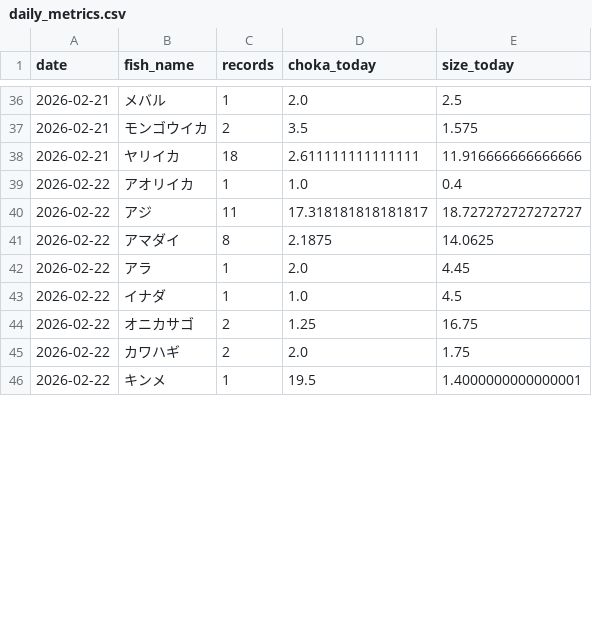
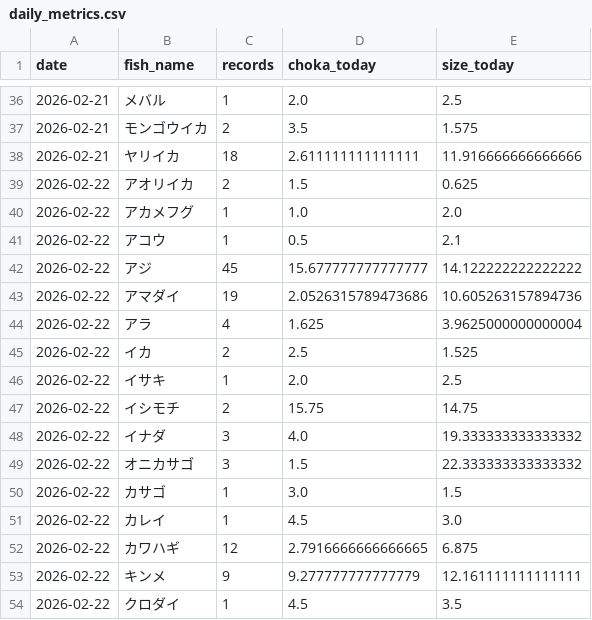
Before and after one commit to haradatakahiro/funaduri-tatiuo-auto, a CSV file: history/daily_metrics.csv, drawn as a sheet; only a part is shown, gaps mark what is left out; the diff covers the shown part only.

```diff
--- a/history/daily_metrics.csv
+++ b/history/daily_metrics.csv
@@ -38,9 +38,17 @@ date,fish_name,records,choka_today,size_today
 2026-02-21,ヤリイカ,18,2.611111111111111,11.916666666666666
-2026-02-22,アオリイカ,1,1.0,0.4
-2026-02-22,アジ,11,17.318181818181817,18.727272727272727
-2026-02-22,アマダイ,8,2.1875,14.0625
-2026-02-22,アラ,1,2.0,4.45
-2026-02-22,イナダ,1,1.0,4.5
-2026-02-22,オニカサゴ,2,1.25,16.75
-2026-02-22,カワハギ,2,2.0,1.75
-2026-02-22,キンメ,1,19.5,1.4000000000000001
+2026-02-22,アオリイカ,2,1.5,0.625
+2026-02-22,アカメフグ,1,1.0,2.0
+2026-02-22,アコウ,1,0.5,2.1
+2026-02-22,アジ,45,15.677777777777777,14.122222222222222
+2026-02-22,アマダイ,19,2.0526315789473686,10.605263157894736
+2026-02-22,アラ,4,1.625,3.9625000000000004
+2026-02-22,イカ,2,2.5,1.525
+2026-02-22,イサキ,1,2.0,2.5
+2026-02-22,イシモチ,2,15.75,14.75
+2026-02-22,イナダ,3,4.0,19.333333333333332
+2026-02-22,オニカサゴ,3,1.5,22.333333333333332
+2026-02-22,カサゴ,1,3.0,1.5
+2026-02-22,カレイ,1,4.5,3.0
+2026-02-22,カワハギ,12,2.7916666666666665,6.875
+2026-02-22,キンメ,9,9.277777777777779,12.161111111111111
+2026-02-22,クロダイ,1,4.5,3.5
```
Also changed, not shown: 7 added rows, 1 removed row and 41 edited cells elsewhere in this file, 1 other file.
